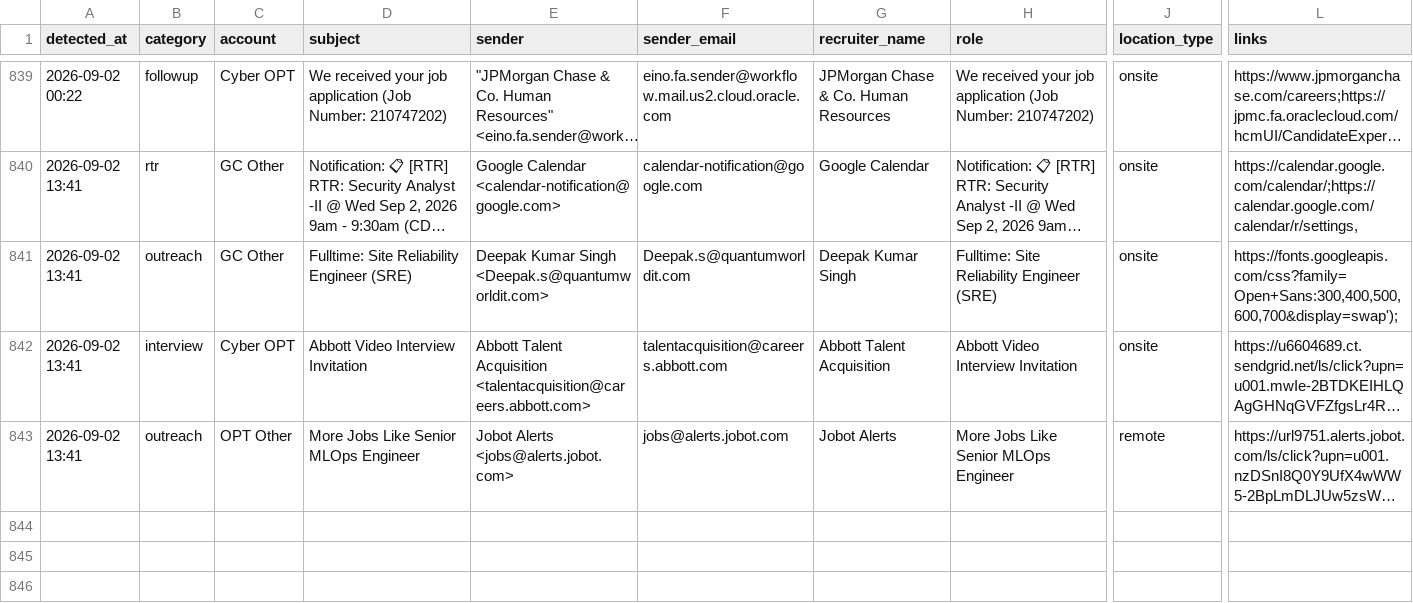
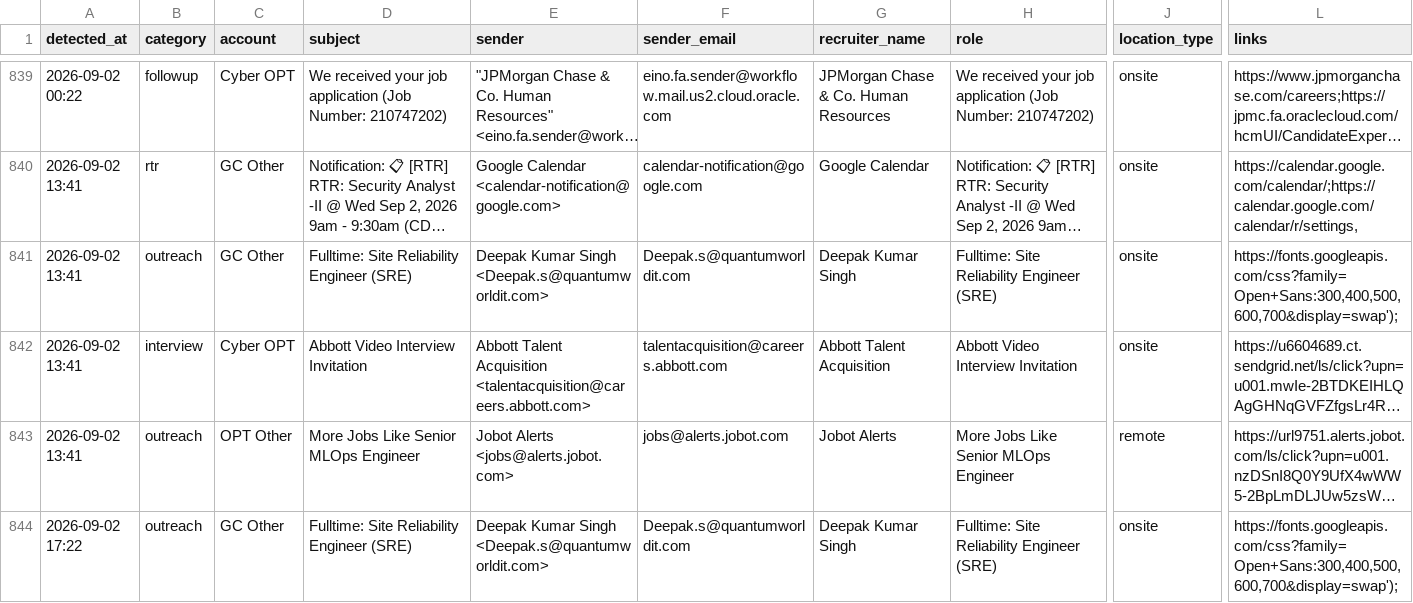
Before and after one commit to eshwarjay0-delS/gmail-watcher, a CSV file: data/rtr_followup_tracker.csv, drawn as a sheet; only a part is shown, gaps mark what is left out; long unchanged cells end in …; rows hold the shown columns only; the diff names each change by its address in the sheet, - before the commit and + after, or states it on an @@ line.

```diff
--- a/data/rtr_followup_tracker.csv
+++ b/data/rtr_followup_tracker.csv
+row 844: 2026-09-02 17:22 | outreach | GC Other | Fulltime: Site Reliability Engineer (SRE) | Deepak Kumar Singh <Deepak.s@quantumworldit.com> | Deepak.s@quantumworldit.com | Deepak Kumar Singh | Fulltime: Site Reliability Engineer (SRE) | onsite | https://fonts.googleapis.com/css?family=Open+Sans:300,400,500,600,700&display=swap');
```
Also changed, not shown: 3 other files.
